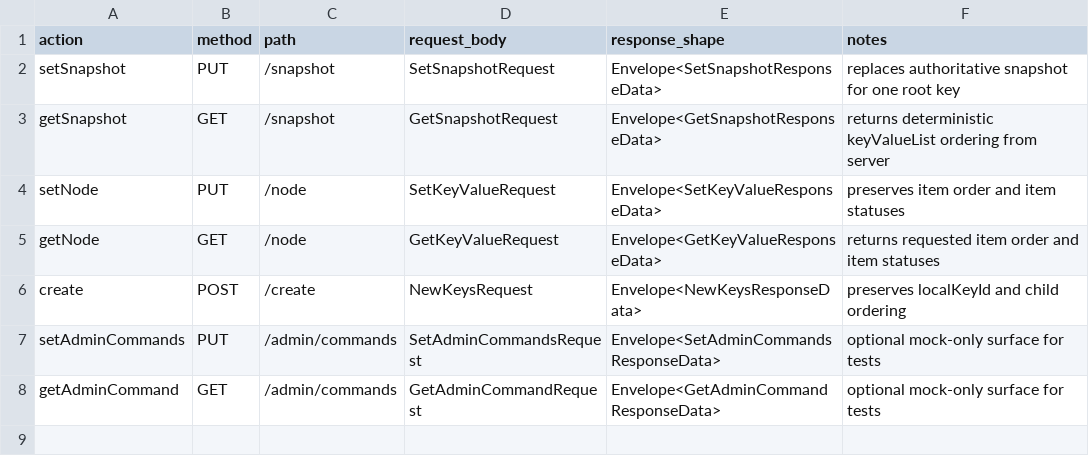
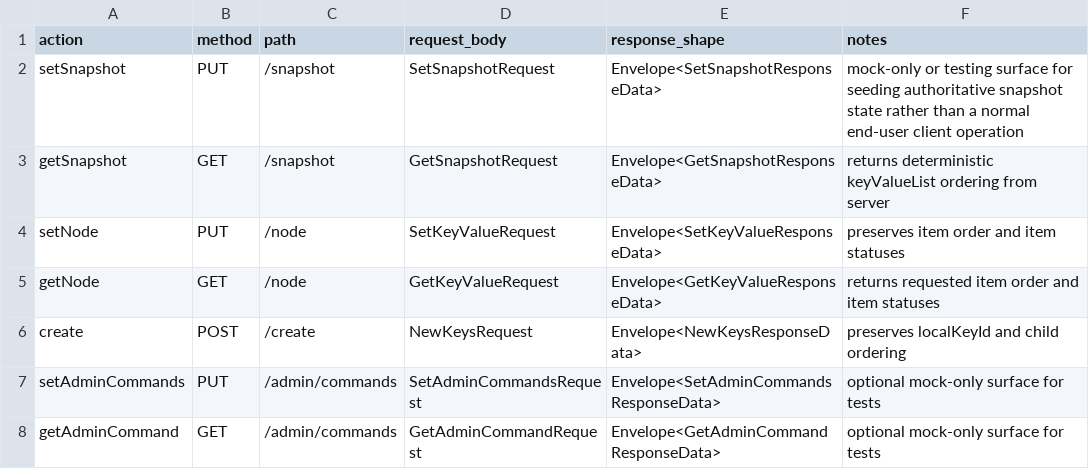
Before and after one commit to flarebyte/beaming_yggdrasil, a CSV file: doc/design-meta/examples/rest-actions.csv, drawn as a sheet.

Commit message:
Create snapshots is for test only

```diff
--- a/doc/design-meta/examples/rest-actions.csv
+++ b/doc/design-meta/examples/rest-actions.csv
@@ -1,3 +1,3 @@
 action,method,path,request_body,response_shape,notes
-setSnapshot,PUT,/snapshot,SetSnapshotRequest,Envelope<SetSnapshotResponseData>,replaces authoritative snapshot for one root key
+setSnapshot,PUT,/snapshot,SetSnapshotRequest,Envelope<SetSnapshotResponseData>,mock-only or testing surface for seeding authoritative snapshot state rather than a normal end-user client operation
 getSnapshot,GET,/snapshot,GetSnapshotRequest,Envelope<GetSnapshotResponseData>,returns deterministic keyValueList ordering from server
```
Also changed, not shown: doc/design-meta/examples/planned-surface.csv, doc/design-meta/examples/usecases.csv, 3 other files.
